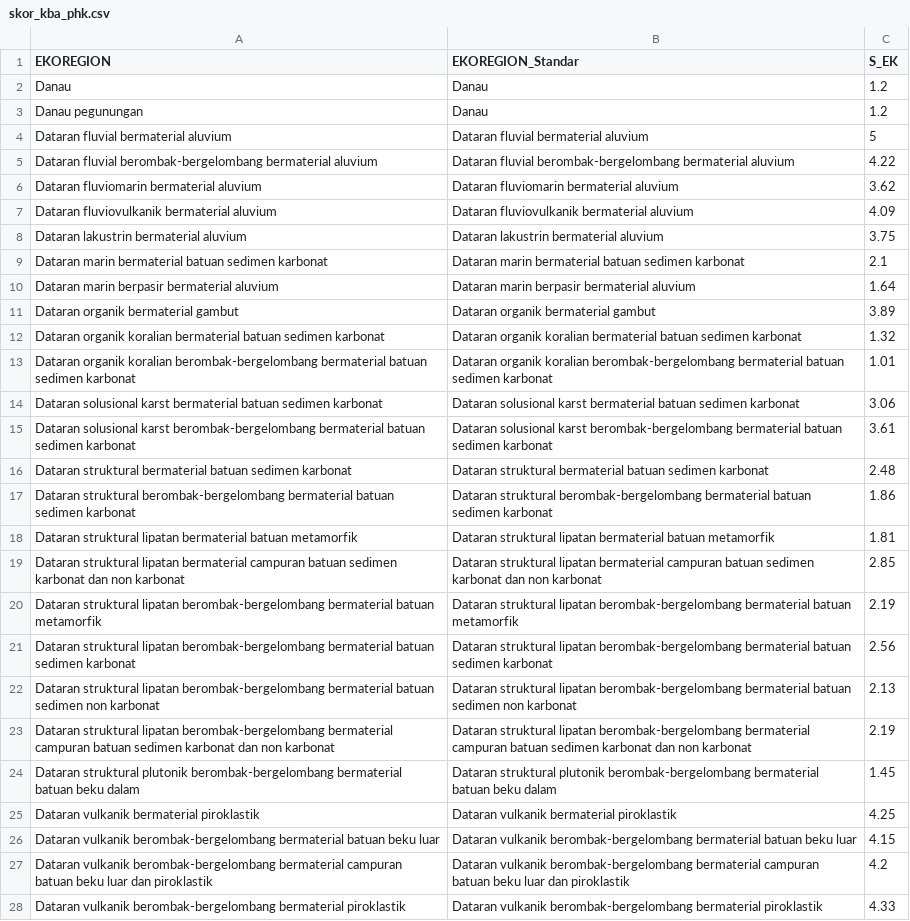
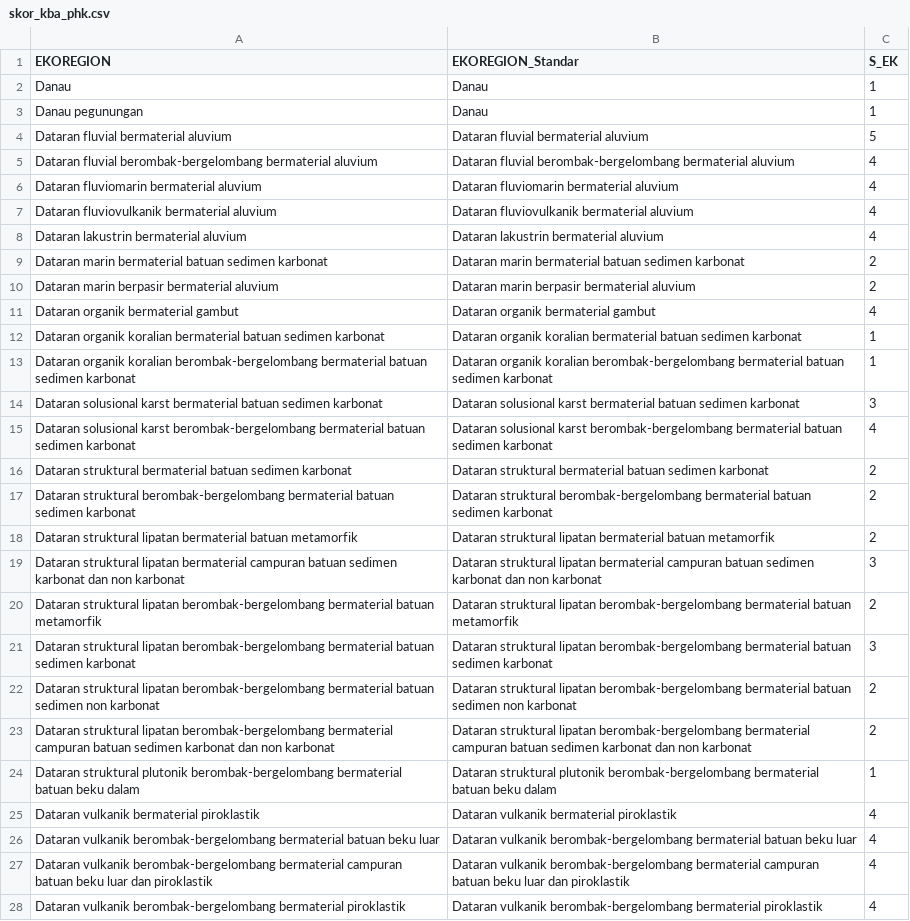
Before and after one commit to Yayasan-LOKAHITA/otomatisasi_d3tlh, a CSV file: data/jlh_phk/skor_kba_phk.csv, drawn as a sheet; only a part is shown; the diff covers the shown part only; the diff names each change by its address in the sheet, - before the commit and + after, or states it on an @@ line.

```diff
--- a/data/jlh_phk/skor_kba_phk.csv
+++ b/data/jlh_phk/skor_kba_phk.csv
-C2:C3 (S_EK): 1.2
+C2:C3 (S_EK): 1
-C5 (S_EK): 4.22
+C5 (S_EK): 4
-C6 (S_EK): 3.62
+C6 (S_EK): 4
-C7 (S_EK): 4.09
+C7 (S_EK): 4
-C8 (S_EK): 3.75
+C8 (S_EK): 4
-C9 (S_EK): 2.1
+C9 (S_EK): 2
-C10 (S_EK): 1.64
+C10 (S_EK): 2
-C11 (S_EK): 3.89
+C11 (S_EK): 4
-C12 (S_EK): 1.32
+C12 (S_EK): 1
-C13 (S_EK): 1.01
+C13 (S_EK): 1
-C14 (S_EK): 3.06
+C14 (S_EK): 3
-C15 (S_EK): 3.61
+C15 (S_EK): 4
-C16 (S_EK): 2.48
+C16 (S_EK): 2
-C17 (S_EK): 1.86
+C17 (S_EK): 2
-C18 (S_EK): 1.81
+C18 (S_EK): 2
-C19 (S_EK): 2.85
+C19 (S_EK): 3
-C20 (S_EK): 2.19
+C20 (S_EK): 2
-C21 (S_EK): 2.56
+C21 (S_EK): 3
-C22 (S_EK): 2.13
+C22 (S_EK): 2
-C23 (S_EK): 2.19
+C23 (S_EK): 2
-C24 (S_EK): 1.45
+C24 (S_EK): 1
-C25 (S_EK): 4.25
+C25 (S_EK): 4
-C26 (S_EK): 4.15
+C26 (S_EK): 4
-C27 (S_EK): 4.2
+C27 (S_EK): 4
-C28 (S_EK): 4.33
+C28 (S_EK): 4
```
Also changed, not shown: 53 edited cells elsewhere in this file, data/jlh_pga/skor_kva_pga.csv, data/jlh_phk/skor_kva_phk.csv, 50 other files.
